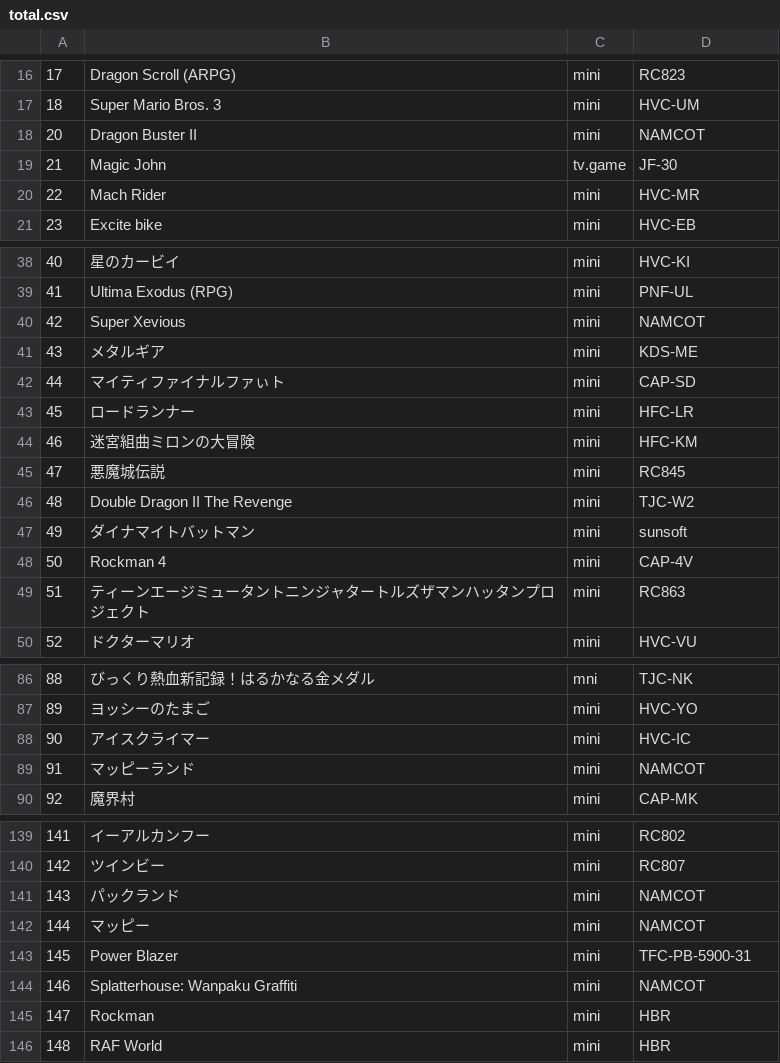
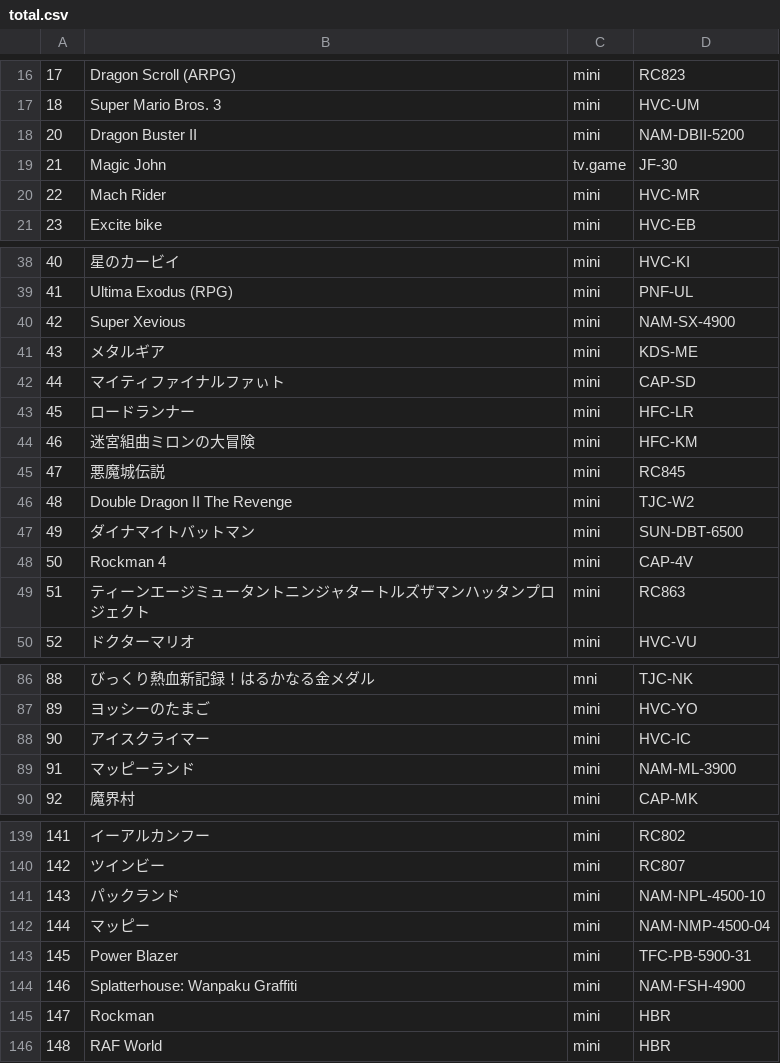
Before and after one commit to ninja-cat/FamiCo, a CSV file: total.csv, drawn as a sheet; only a part is shown, gaps mark what is left out; the diff covers the shown part only.

```diff
--- a/total.csv
+++ b/total.csv
@@ -17,3 +17,3 @@
 18,"Super Mario Bros. 3","mini","HVC-UM"
-20,"Dragon Buster II","mini","NAMCOT"
+20,"Dragon Buster II","mini","NAM-DBII-5200"
 21,"Magic John","tv.game","JF-30"
@@ -39,3 +39,3 @@
 41,"Ultima Exodus (RPG)","mini","PNF-UL"
-42,"Super Xevious","mini","NAMCOT"
+42,"Super Xevious","mini","NAM-SX-4900"
 43,"メタルギア","mini","KDS-ME"
@@ -46,3 +46,3 @@
 48,"Double Dragon II The Revenge","mini","TJC-W2"
-49,"ダイナマイトバットマン","mini","sunsoft"
+49,"ダイナマイトバットマン","mini","SUN-DBT-6500"
 50,"Rockman 4","mini","CAP-4V"
@@ -88,3 +88,3 @@
 90,"アイスクライマー","mini","HVC-IC"
-91,"マッピーランド","mini","NAMCOT"
+91,"マッピーランド","mini","NAM-ML-3900"
 92,"魔界村","mini","CAP-MK"
@@ -140,6 +140,6 @@
 142,"ツインビー","mini","RC807"
-143,"パックランド","mini","NAMCOT"
-144,"マッピー","mini","NAMCOT"
+143,"パックランド","mini","NAM-NPL-4500-10"
+144,"マッピー","mini","NAM-NMP-4500-04"
 145,"Power Blazer","mini","TFC-PB-5900-31"
-146,"Splatterhouse: Wanpaku Graffiti","mini","NAMCOT"
+146,"Splatterhouse: Wanpaku Graffiti","mini","NAM-FSH-4900"
 147,"Rockman","mini","HBR"
```
Also changed, not shown: 16 edited cells elsewhere in this file, 1 other file.
